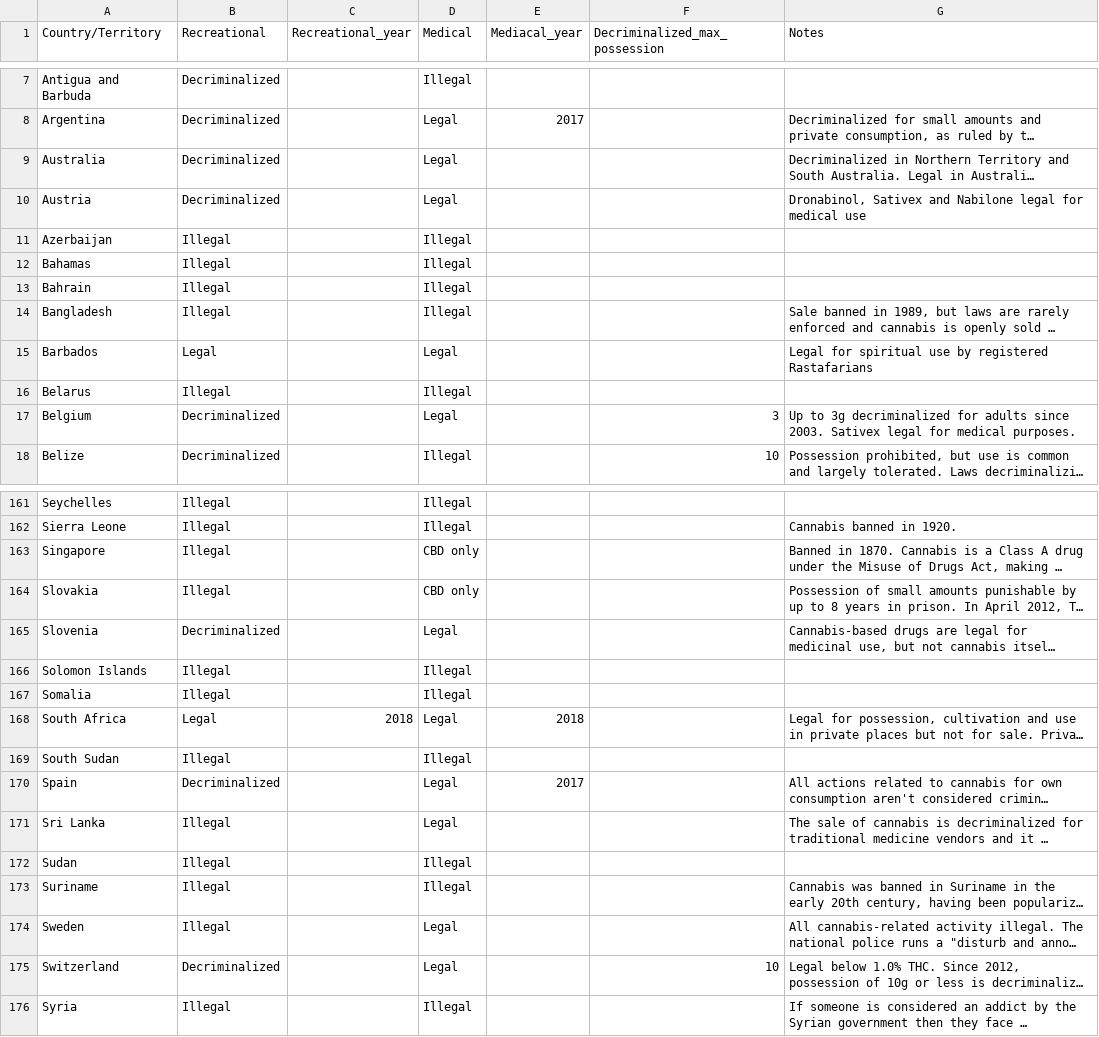
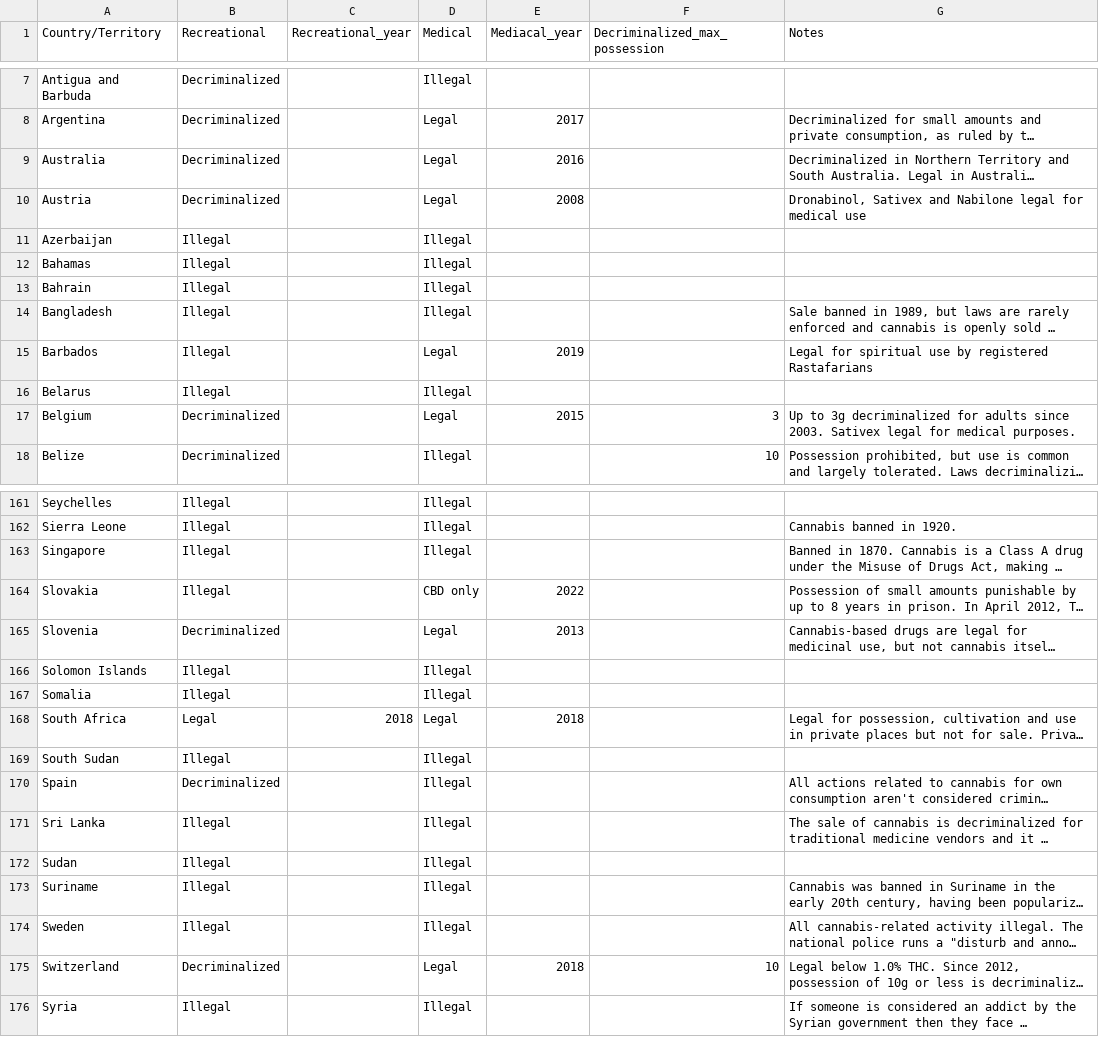
Before and after one commit to ArieStoli/ds-lab-2025, a CSV file: data/legalization.csv, drawn as a sheet; only a part is shown, gaps mark what is left out; long unchanged cells end in …; the diff covers the shown part only; the diff names each change by its address in the sheet, - before the commit and + after, or states it on an @@ line.

```diff
--- a/data/legalization.csv
+++ b/data/legalization.csv
-E9 (Mediacal_year): (empty)
+E9 (Mediacal_year): 2016
-E10 (Mediacal_year): (empty)
+E10 (Mediacal_year): 2008
-B15 (Recreational): Legal
+B15 (Recreational): Illegal
-E15 (Mediacal_year): (empty)
+E15 (Mediacal_year): 2019
-E17 (Mediacal_year): (empty)
+E17 (Mediacal_year): 2015
-D163 (Medical): CBD only
+D163 (Medical): Illegal
-E164 (Mediacal_year): (empty)
+E164 (Mediacal_year): 2022
-E165 (Mediacal_year): (empty)
+E165 (Mediacal_year): 2013
-D170:D171 (Medical): Legal
+D170:D171 (Medical): Illegal
-E170 (Mediacal_year): 2017
+E170 (Mediacal_year): (empty)
-D174 (Medical): Legal
+D174 (Medical): Illegal
-E175 (Mediacal_year): (empty)
+E175 (Mediacal_year): 2018
```
Also changed, not shown: 50 edited cells elsewhere in this file, 2 other files.
